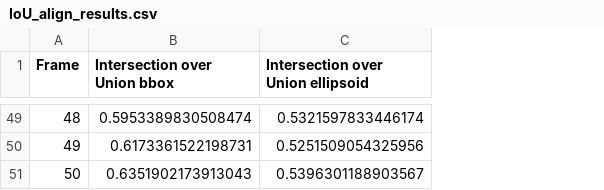
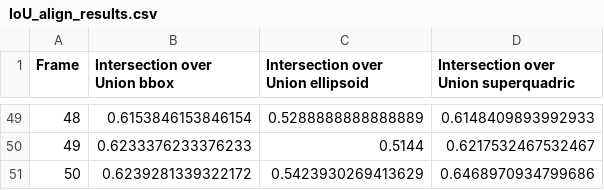
Before and after one commit to FilippoCrinzi/3D_IoU_Analysis, a CSV file: results/IoU_align_results.csv, drawn as a sheet; only a part is shown, gaps mark what is left out; the diff covers the shown part only; the diff names each change by its address in the sheet, - before the commit and + after, or states it on an @@ line.

Commit message:
Add superquadric tools

```diff
--- a/results/IoU_align_results.csv
+++ b/results/IoU_align_results.csv
+column D, row 1: Intersection over Union superquadric; rows 49-51: 0.6148409893992933 | 0.6217532467532467 | 0.6468970934799686
-B49 (Intersection over Union bbox): 0.5953389830508474
+B49 (Intersection over Union bbox): 0.6153846153846154
-C49: 0.5321597833446174
+C49: 0.5288888888888889
-B50 (Intersection over Union bbox): 0.6173361522198731
+B50 (Intersection over Union bbox): 0.6233376233376233
-C50: 0.5251509054325956
+C50: 0.5144
-B51 (Intersection over Union bbox): 0.6351902173913043
+B51 (Intersection over Union bbox): 0.6239281339322172
-C51: 0.5396301188903567
+C51: 0.5423930269413629
```
Also changed, not shown: 94 edited cells elsewhere in this file, results/IoU_results.csv, results/compare_results.csv, 10 other files.
